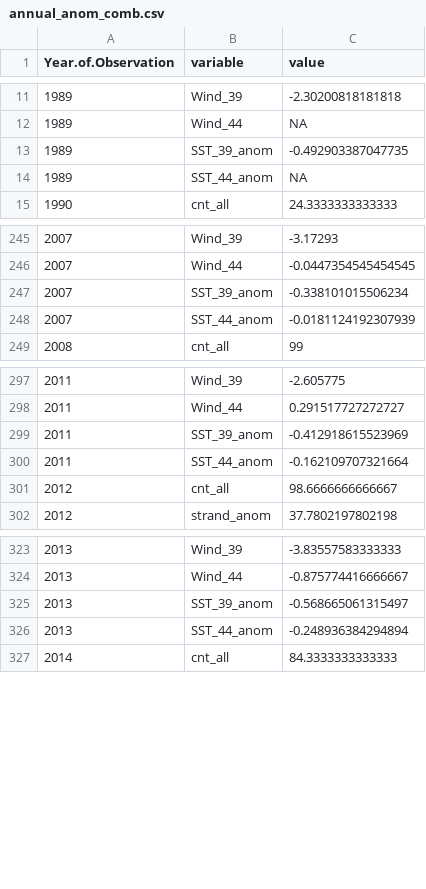
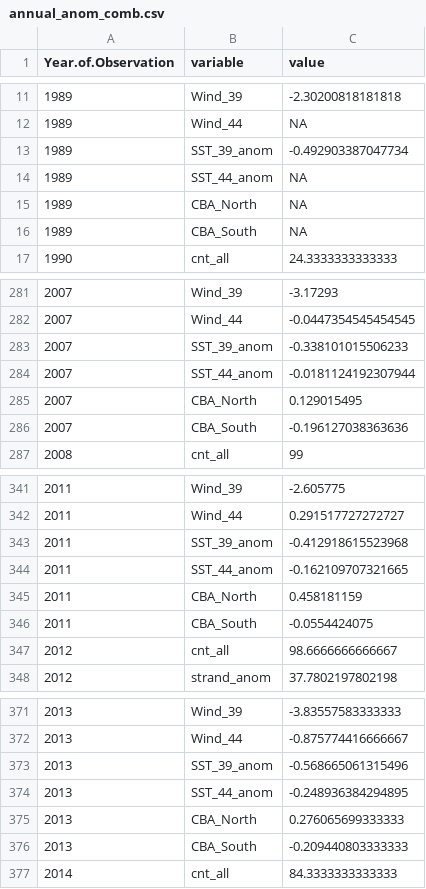
Before and after one commit to amandawarlick/strandings, a CSV file: ENSO_Mapping/annual_anom_comb.csv, drawn as a sheet; only a part is shown, gaps mark what is left out; the diff covers the shown part only.

```diff
--- a/ENSO_Mapping/annual_anom_comb.csv
+++ b/ENSO_Mapping/annual_anom_comb.csv
@@ -12,4 +12,6 @@
 1989,"Wind_44",NA
-1989,"SST_39_anom",-0.492903387047735
+1989,"SST_39_anom",-0.492903387047734
 1989,"SST_44_anom",NA
+1989,"CBA_North",NA
+1989,"CBA_South",NA
 1990,"cnt_all",24.3333333333333
@@ -246,4 +282,6 @@
 2007,"Wind_44",-0.0447354545454545
-2007,"SST_39_anom",-0.338101015506234
-2007,"SST_44_anom",-0.0181124192307939
+2007,"SST_39_anom",-0.338101015506233
+2007,"SST_44_anom",-0.0181124192307944
+2007,"CBA_North",0.129015495
+2007,"CBA_South",-0.196127038363636
 2008,"cnt_all",99
@@ -298,4 +342,6 @@
 2011,"Wind_44",0.291517727272727
-2011,"SST_39_anom",-0.412918615523969
-2011,"SST_44_anom",-0.162109707321664
+2011,"SST_39_anom",-0.412918615523968
+2011,"SST_44_anom",-0.162109707321665
+2011,"CBA_North",0.458181159
+2011,"CBA_South",-0.0554424075
 2012,"cnt_all",98.6666666666667
@@ -324,4 +372,6 @@
 2013,"Wind_44",-0.875774416666667
-2013,"SST_39_anom",-0.568665061315497
-2013,"SST_44_anom",-0.248936384294894
+2013,"SST_39_anom",-0.568665061315496
+2013,"SST_44_anom",-0.248936384294895
+2013,"CBA_North",0.276065699333333
+2013,"CBA_South",-0.209440803333333
 2014,"cnt_all",84.3333333333333
```
Also changed, not shown: 48 added rows and 14 edited cells elsewhere in this file, ENSO_Mapping/annual_anom.csv, 12 other files.
